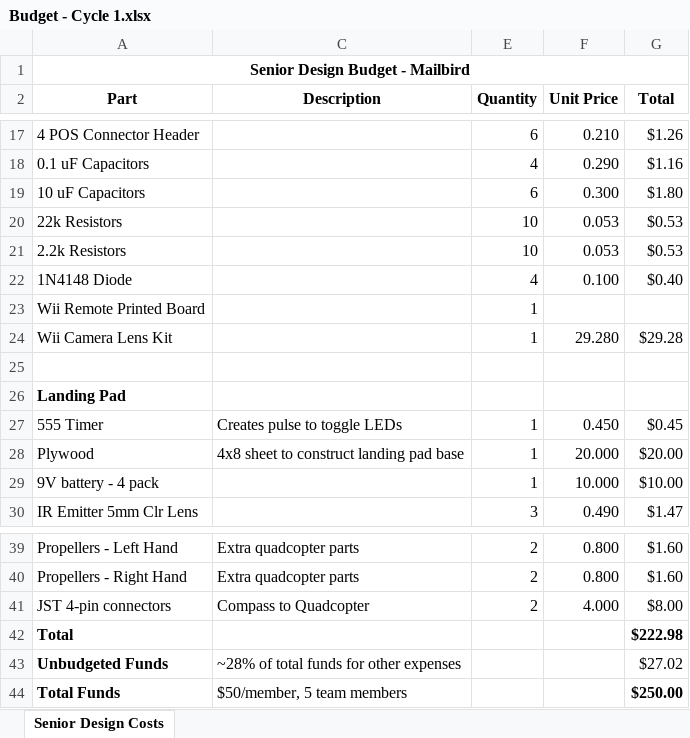
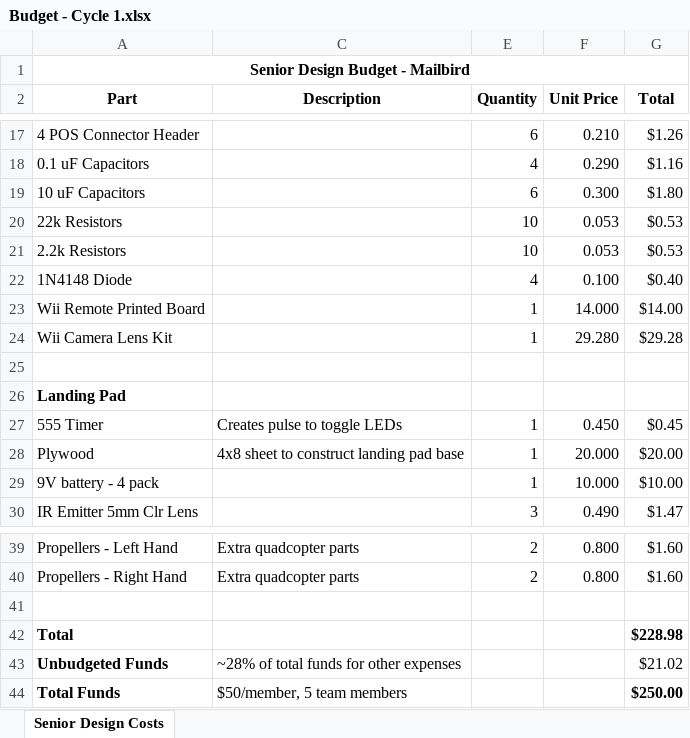
Before and after one commit to MailBirdAU/MailBird, an Excel workbook: docs/Cycle 1/Budget - Cycle 1.xlsx, sheet Senior Design Costs, drawn as a sheet; only a part is shown, gaps mark what is left out; values as stored, in another font and other column widths than the file's, no borders; the diff names each change by its address in the sheet, - before the commit and + after, or states it on an @@ line.

Commit message:
Budget Change
already shown in report. don't need to re import into cycle 1 report

```diff
--- a/docs/Cycle 1/Budget - Cycle 1.xlsx (sheet Senior Design Costs)
+++ b/docs/Cycle 1/Budget - Cycle 1.xlsx (sheet Senior Design Costs)
-F23 (Unit Price): (empty)
+F23 (Unit Price): 14.000
-G23 (Total): (empty)
+G23 (Total): $14.00
-row 41: JST 4-pin connectors | Compass to Quadcopter | 2 | 4.000 | $8.00
+row 41: (empty)
-G42 (Total): $222.98
+G42 (Total): $228.98
-G43 (Total): $27.02
+G43 (Total): $21.02
```
